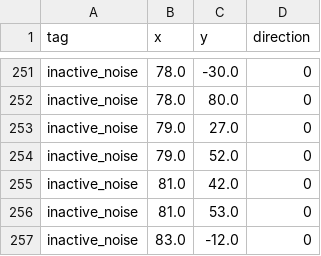
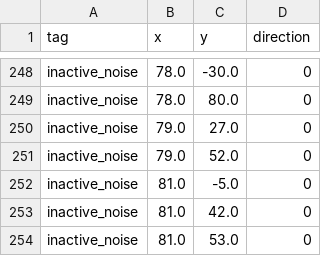
Before and after one commit to QUT-Motorsport/eufs_sim, a CSV file: eufs_gazebo/tracks/rand.csv, drawn as a sheet; only a part is shown, gaps mark what is left out; the shorter side is filled out with more unchanged rows; the diff covers the shown part only.

```diff
--- a/eufs_gazebo/tracks/rand.csv
+++ b/eufs_gazebo/tracks/rand.csv
@@ -254,2 +251,3 @@ inactive_noise,79.0,27.0,0
 inactive_noise,79.0,52.0,0
+inactive_noise,81.0,-5.0,0
 inactive_noise,81.0,42.0,0
```
Also changed, not shown: 10 added rows and 11 removed rows elsewhere in this file, 2 other files.
